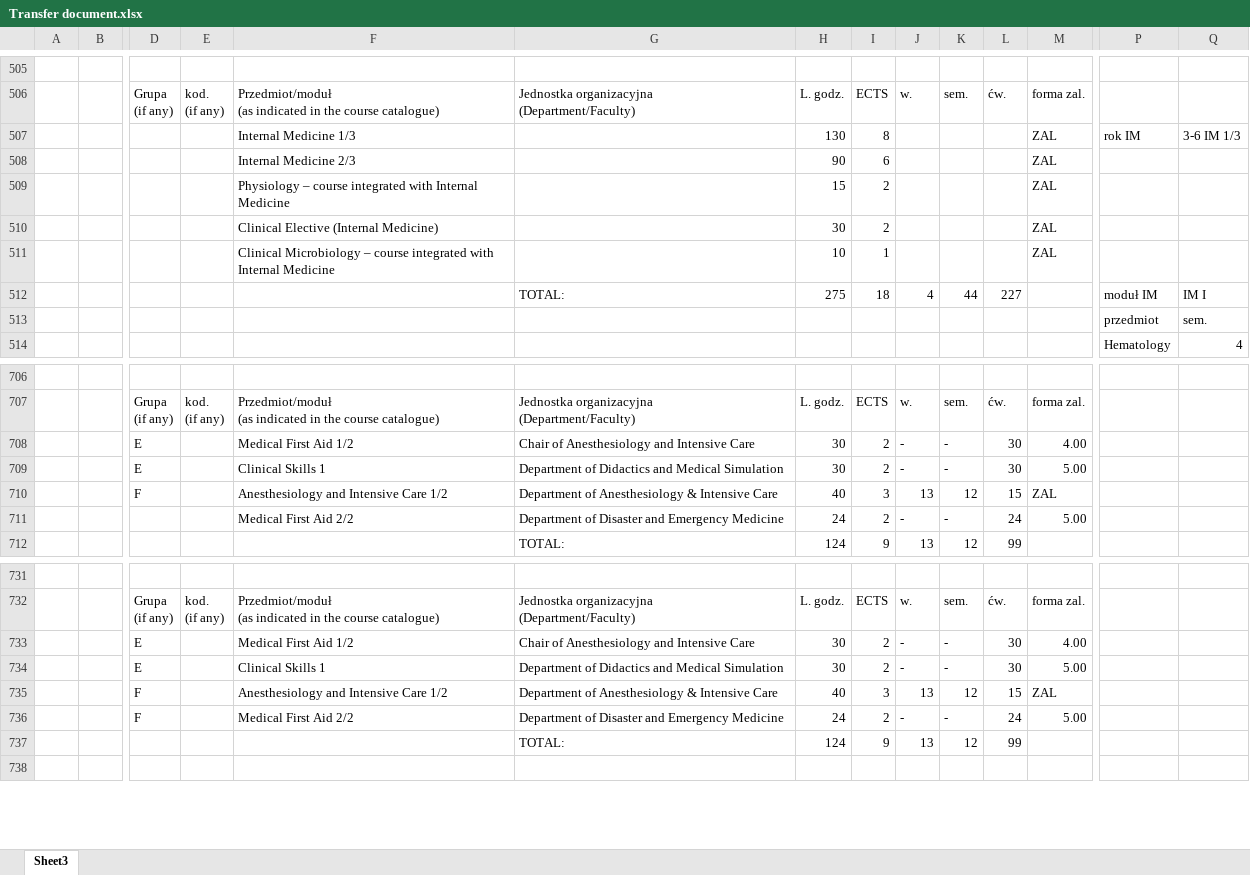
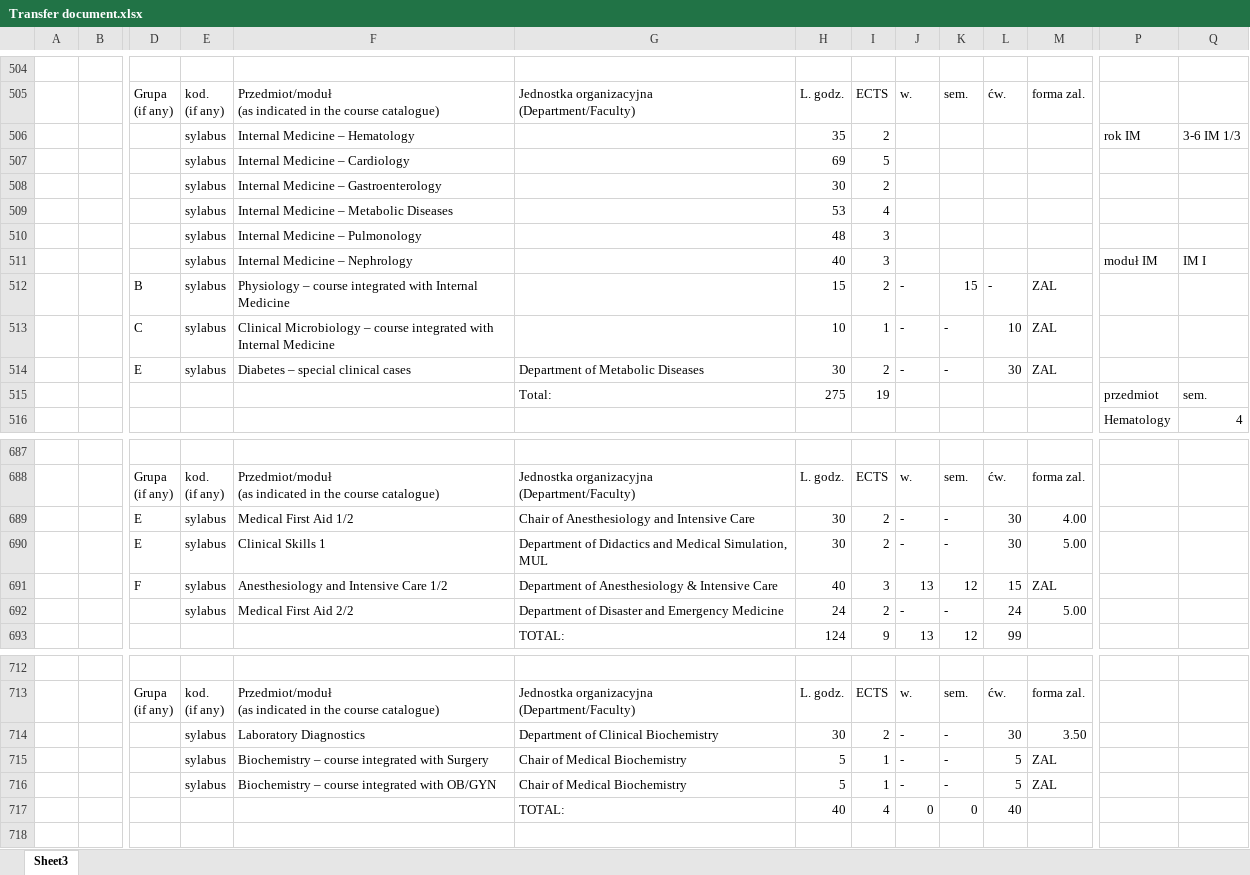
Before and after one commit to dong-w-kim/dong-w-kim.github.io, an Excel workbook: Transfer document.xlsx, sheet Sheet3, drawn as a sheet; only a part is shown, gaps mark what is left out; values as stored, in another font and other column widths than the file's, no cell formats; charts and pictures not drawn; removed rows and columns are numbered as before the commit, all else as after; rows hold the shown columns only; the diff covers the shown part only; the diff names each change by its address in the sheet, - before the commit and + after, or states it on an @@ line.

```diff
--- a/Transfer document.xlsx (sheet Sheet3)
+++ b/Transfer document.xlsx (sheet Sheet3)
-row 507:  |  |  |  | Internal Medicine 1/3 |  | 130 | 8 |  |  |  | ZAL | rok IM | 3-6 IM 1/3
-row 508:  |  |  |  | Internal Medicine 2/3 |  | 90 | 6 |  |  |  | ZAL
-row 509:  |  |  |  | Physiology – course integrated with Internal Medicine |  | 15 | 2 |  |  |  | ZAL
-row 510:  |  |  |  | Clinical Elective (Internal Medicine) |  | 30 | 2 |  |  |  | ZAL
-row 511:  |  |  |  | Clinical Microbiology – course integrated with Internal Medicine |  | 10 | 1 |  |  |  | ZAL
-row 512:  |  |  |  |  | TOTAL: | 275 | 18 | 4 | 44 | 227 |  | moduł IM | IM I
+row 506:  |  |  | sylabus | Internal Medicine – Hematology |  | 35 | 2 |  |  |  |  | rok IM | 3-6 IM 1/3
+row 507:  |  |  | sylabus | Internal Medicine – Cardiology |  | 69 | 5
+row 508:  |  |  | sylabus | Internal Medicine – Gastroenterology |  | 30 | 2
+row 509:  |  |  | sylabus | Internal Medicine – Metabolic Diseases |  | 53 | 4
+row 510:  |  |  | sylabus | Internal Medicine – Pulmonology |  | 48 | 3
+row 511:  |  |  | sylabus | Internal Medicine – Nephrology |  | 40 | 3 |  |  |  |  | moduł IM | IM I
+row 512:  |  | B | sylabus | Physiology – course integrated with Internal Medicine |  | 15 | 2 | - | 15 | - | ZAL
+row 513:  |  | C | sylabus | Clinical Microbiology – course integrated with Internal Medicine |  | 10 | 1 | - | - | 10 | ZAL
+row 514:  |  | E | sylabus | Diabetes – special clinical cases | Department of Metabolic Diseases | 30 | 2 | - | - | 30 | ZAL
-G515: (empty)
+G515: Total:
-H515: (empty)
+H515: 275
-I515: (empty)
+I515: 19
-E689:E692: (empty)
+E689:E692: sylabus
-G690: …and Medical Simulation
+G690: …and Medical Simulation, MUL
-row 733:  |  | E |  | Medical First Aid 1/2 | Chair of Anesthesiology and Intensive Care | 30 | 2 | - | - | 30 | 4.00
-D714: E
+D714: (empty)
-E714: (empty)
+E714: sylabus
-F714: Clinical Skills 1
+F714: Laboratory Diagnostics
-G714: Department of Didactics and Medical Simulation
+G714: Department of Clinical Biochemistry
-M714: 5.00
+M714: 3.50
-row 735:  |  | F |  | Anesthesiology and Intensive Care 1/2 | Department of Anesthesiology & Intensive Care | 40 | 3 | 13 | 12 | 15 | ZAL
-row 736:  |  | F |  | Medical First Aid 2/2 | Department of Disaster and Emergency Medicine | 24 | 2 | - | - | 24 | 5.00
-row 737:  |  |  |  |  | TOTAL: | 124 | 9 | 13 | 12 | 99
+row 715:  |  |  | sylabus | Biochemistry – course integrated with Surgery | Chair of Medical Biochemistry | 5 | 1 | - | - | 5 | ZAL
+row 716:  |  |  | sylabus | Biochemistry – course integrated with OB/GYN | Chair of Medical Biochemistry | 5 | 1 | - | - | 5 | ZAL
+row 717:  |  |  |  |  | TOTAL: | 40 | 4 | 0 | 0 | 40
```
Also changed, not shown: 2 added rows, 24 removed rows and 27 edited cells elsewhere in this sheet, cell formats, formulas that keep their value, 12 other files.
